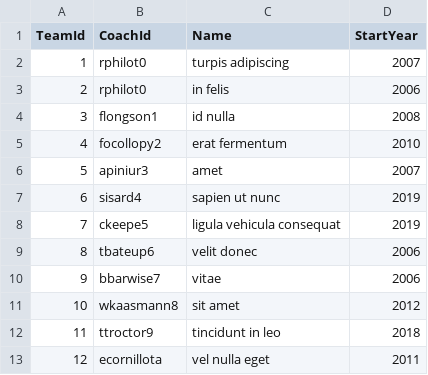
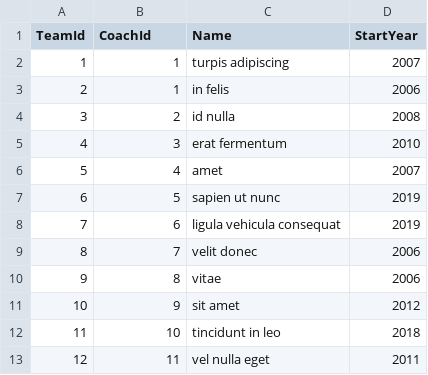
Before and after one commit to mjllewelyn/CIS560-Project, a CSV file: DATA/Team.csv, drawn as a sheet.

```diff
--- a/DATA/Team.csv
+++ b/DATA/Team.csv
@@ -1,13 +1,13 @@
 TeamId,CoachId,Name,StartYear
-1,rphilot0,turpis adipiscing,2007
-2,rphilot0,in felis,2006
-3,flongson1,id nulla,2008
-4,focollopy2,erat fermentum,2010
-5,apiniur3,amet,2007
-6,sisard4,sapien ut nunc,2019
-7,ckeepe5,ligula vehicula consequat,2019
-8,tbateup6,velit donec,2006
-9,bbarwise7,vitae,2006
-10,wkaasmann8,sit amet,2012
-11,ttroctor9,tincidunt in leo,2018
-12,ecornillota,vel nulla eget,2011
+1,1,turpis adipiscing,2007
+2,1,in felis,2006
+3,2,id nulla,2008
+4,3,erat fermentum,2010
+5,4,amet,2007
+6,5,sapien ut nunc,2019
+7,6,ligula vehicula consequat,2019
+8,7,velit donec,2006
+9,8,vitae,2006
+10,9,sit amet,2012
+11,10,tincidunt in leo,2018
+12,11,vel nulla eget,2011
```
Also changed, not shown: DATA/TrainingRun.csv, 1 other file.
